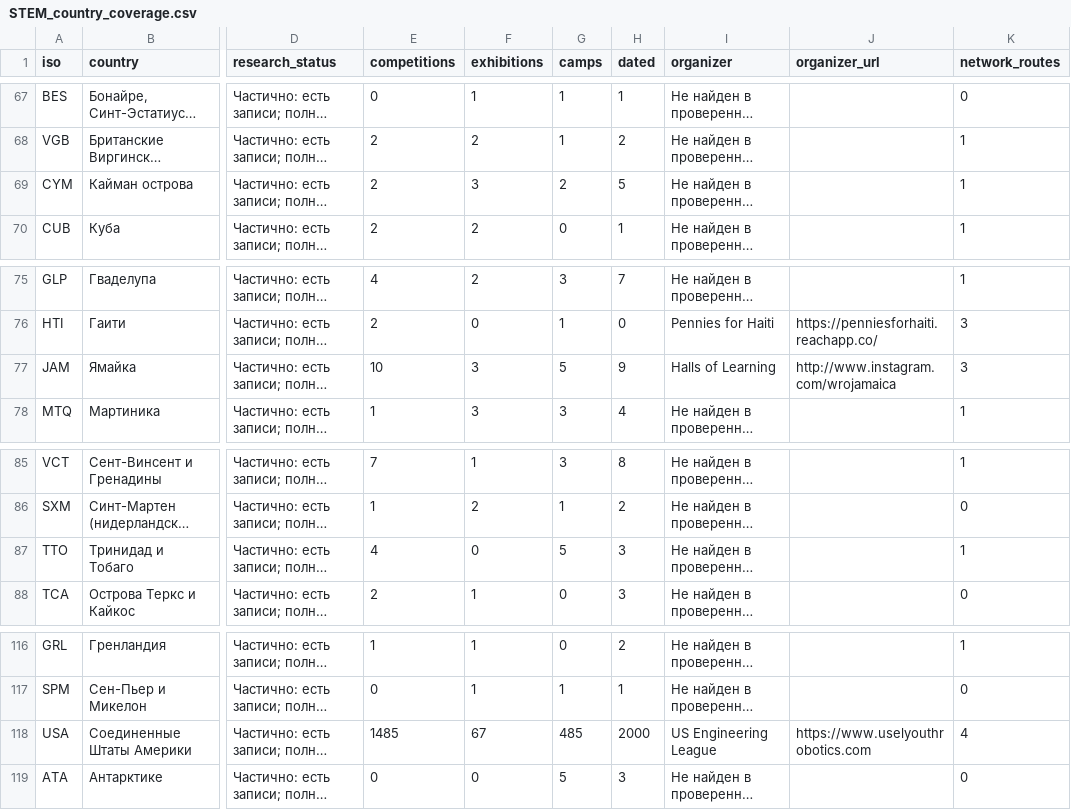
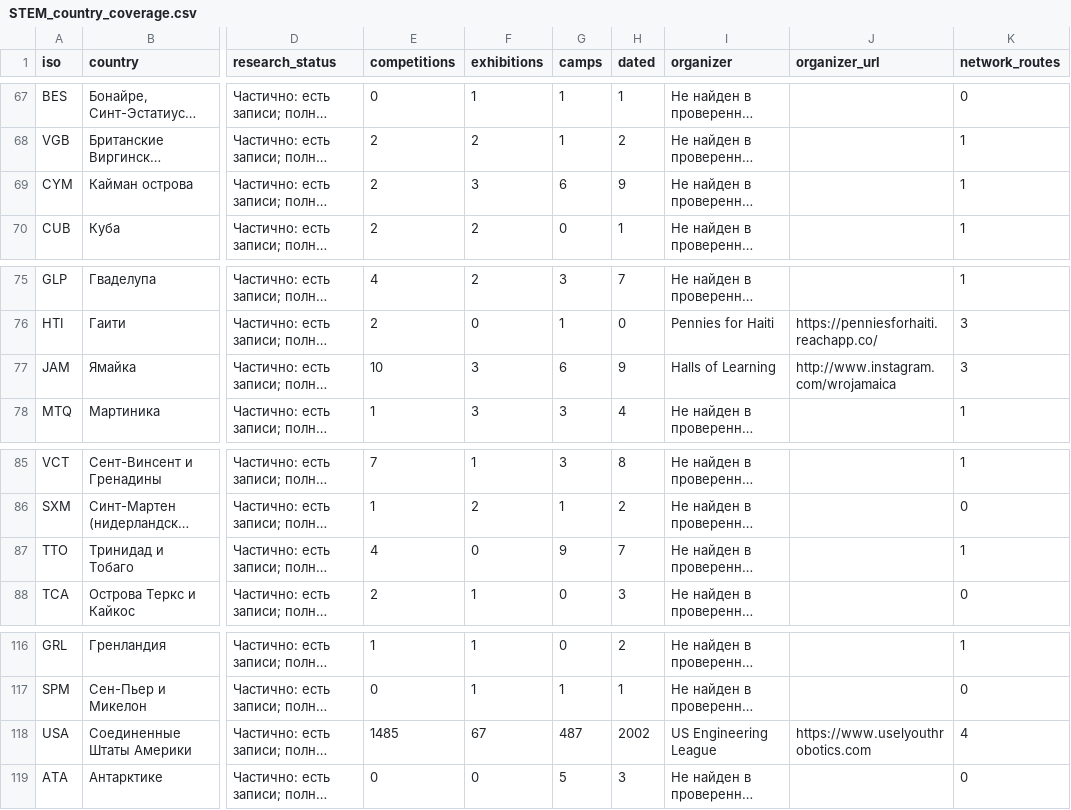
Before and after one commit to Paldd/stem-family-atlas, a CSV file: dist/downloads/STEM_country_coverage.csv, drawn as a sheet; only a part is shown, gaps mark what is left out; long unchanged cells end in …; the diff names each change by its address in the sheet, - before the commit and + after, or states it on an @@ line.

Commit message:
Publish atlas v342: Tampa robotics and Caribbean STEM schedules

```diff
--- a/dist/downloads/STEM_country_coverage.csv
+++ b/dist/downloads/STEM_country_coverage.csv
-G69 (camps): 2
+G69 (camps): 6
-H69 (dated): 5
+H69 (dated): 9
-G77 (camps): 5
+G77 (camps): 6
-G87 (camps): 5
+G87 (camps): 9
-H87 (dated): 3
+H87 (dated): 7
-G118 (camps): 485
+G118 (camps): 487
-H118 (dated): 2000
+H118 (dated): 2002
```
Also changed, not shown: dist/es/downloads/STEM_country_coverage.csv, 54 other files.
